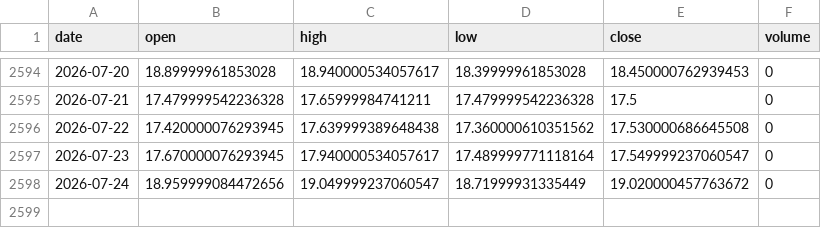
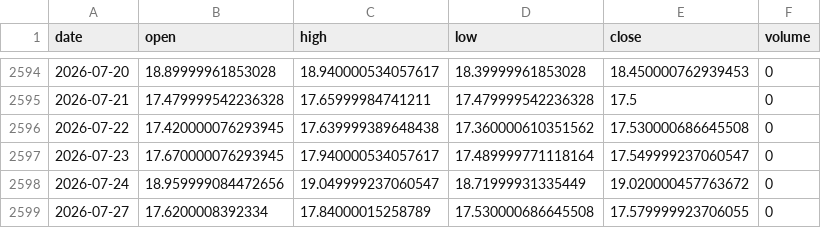
Before and after one commit to pravindev666/JUDAH-Nifty-Oracle, a CSV file: data/us_vix_daily.csv, drawn as a sheet; only a part is shown, gaps mark what is left out.

```diff
--- a/data/us_vix_daily.csv
+++ b/data/us_vix_daily.csv
@@ -2598 +2598,2 @@ date,open,high,low,close,volume
 2026-07-24,18.959999084472656,19.049999237060547,18.71999931335449,19.020000457763672,0
+2026-07-27,17.6200008392334,17.84000015258789,17.530000686645508,17.579999923706055,0
```
Also changed, not shown: data/dxy_daily.csv, data/nifty_daily.csv, 2 other files.
